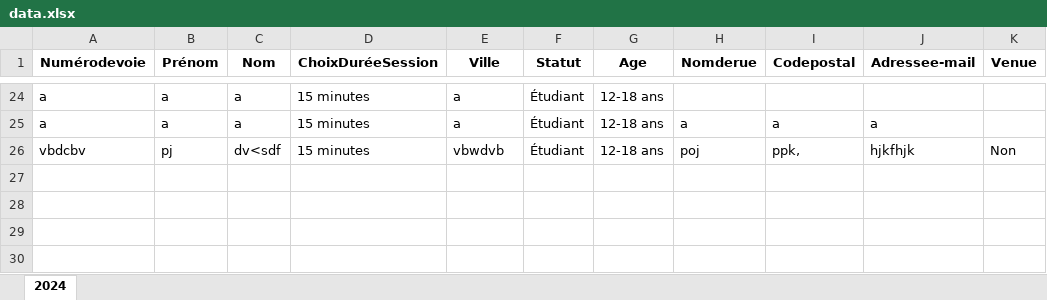
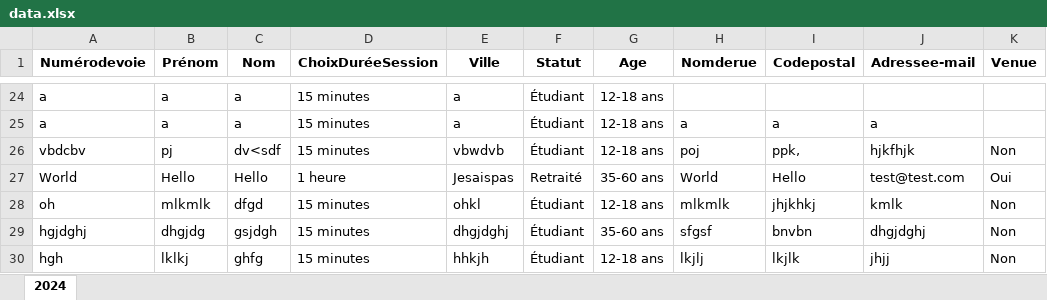
Before and after one commit to impli-osx/session_manager, an Excel workbook: data.xlsx, sheet 2024, drawn as a sheet; only a part is shown, gaps mark what is left out; values as stored, in another font and other column widths than the file's, no borders; the diff names each change by its address in the sheet, - before the commit and + after, or states it on an @@ line.

```diff
--- a/data.xlsx (sheet 2024)
+++ b/data.xlsx (sheet 2024)
+row 27: World | Hello | Hello | 1 heure | Jesaispas | Retraité | 35-60 ans | World | Hello | test@test.com | Oui
+row 28: oh | mlkmlk | dfgd | 15 minutes | ohkl | Étudiant | 12-18 ans | mlkmlk | jhjkhkj | kmlk | Non
+row 29: hgjdghj | dhgjdg | gsjdgh | 15 minutes | dhgjdghj | Étudiant | 35-60 ans | sfgsf | bnvbn | dhgjdghj | Non
+row 30: hgh | lklkj | ghfg | 15 minutes | hhkjh | Étudiant | 12-18 ans | lkjlj | lkjlk | jhjj | Non
```
Also changed, not shown: 2 other files.
